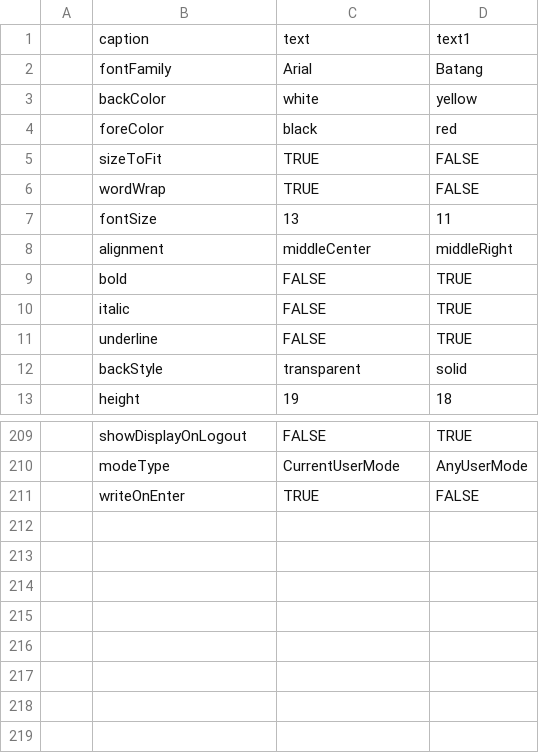
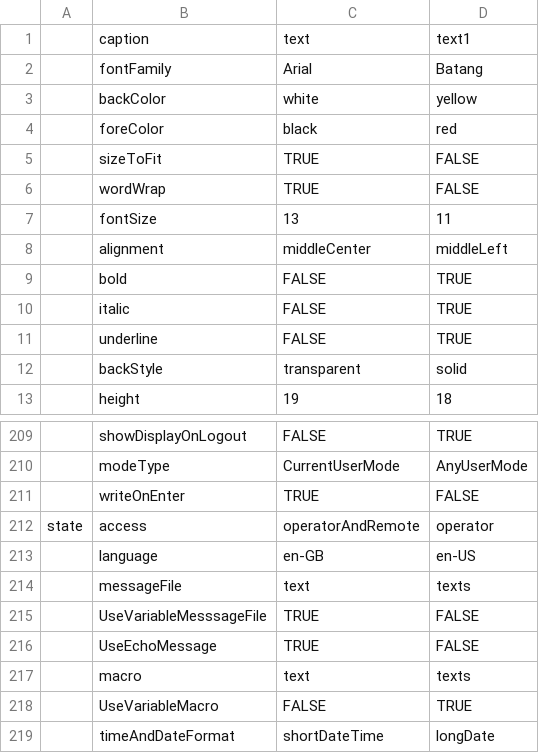
Before and after one commit to SyntaxisTaxsyn/TestCreateHelper, a CSV file: TestCreateHelper/Test Definitions/TestDefinitions.csv, drawn as a sheet; only a part is shown, gaps mark what is left out; the diff names each change by its address in the sheet, - before the commit and + after, or states it on an @@ line.

Commit message:
Added test definitions to support advanced object types

```diff
--- a/TestCreateHelper/Test Definitions/TestDefinitions.csv
+++ b/TestCreateHelper/Test Definitions/TestDefinitions.csv
-D8: middleRight
+D8: middleLeft
+row 212: state | access | operatorAndRemote | operator
+row 213:  | language | en-GB | en-US
+row 214:  | messageFile | text | texts
+row 215:  | UseVariableMesssageFile | TRUE | FALSE
+row 216:  | UseEchoMessage | TRUE | FALSE
+row 217:  | macro | text | texts
+row 218:  | UseVariableMacro | FALSE | TRUE
+row 219:  | timeAndDateFormat | shortDateTime | longDate
```
